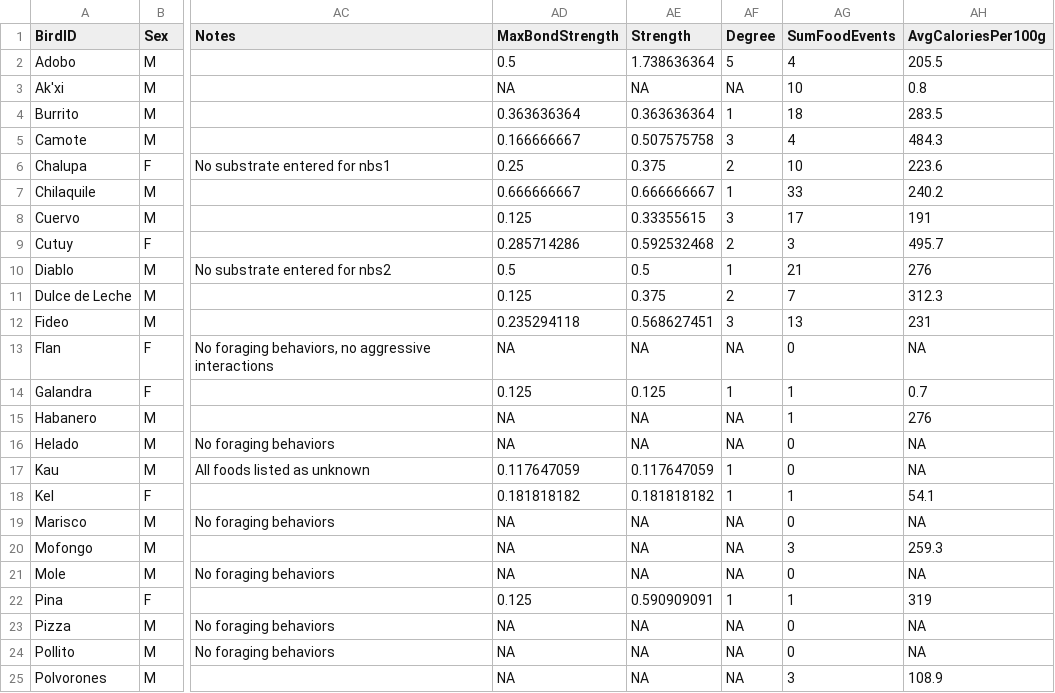
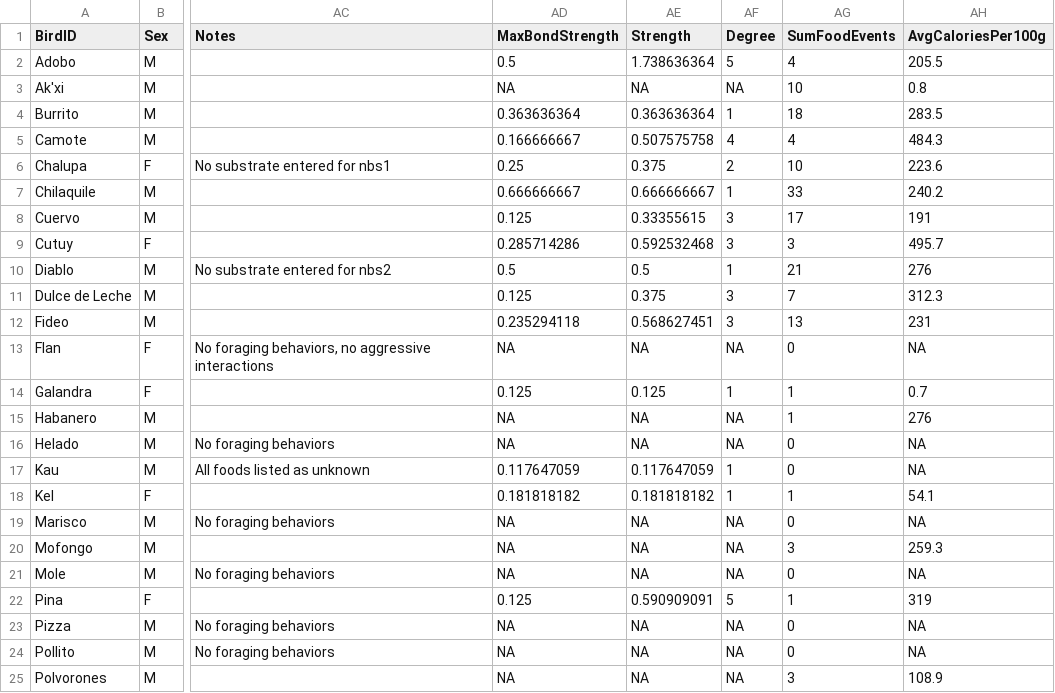
Before and after one commit to corinalogan/grackles, a CSV file: Files/Preregistrations/g_flexforaging_data_general.csv, drawn as a sheet; only a part is shown, gaps mark what is left out; the diff names each change by its address in the sheet, - before the commit and + after, or states it on an @@ line.

Commit message:
Updated non-breeding season degree (excluding UBs and UNKs)

```diff
--- a/Files/Preregistrations/g_flexforaging_data_general.csv
+++ b/Files/Preregistrations/g_flexforaging_data_general.csv
-AF5 (Degree): 3
+AF5 (Degree): 4
-AF9 (Degree): 2
+AF9 (Degree): 3
-AF11 (Degree): 2
+AF11 (Degree): 3
-AF22 (Degree): 1
+AF22 (Degree): 5
```
